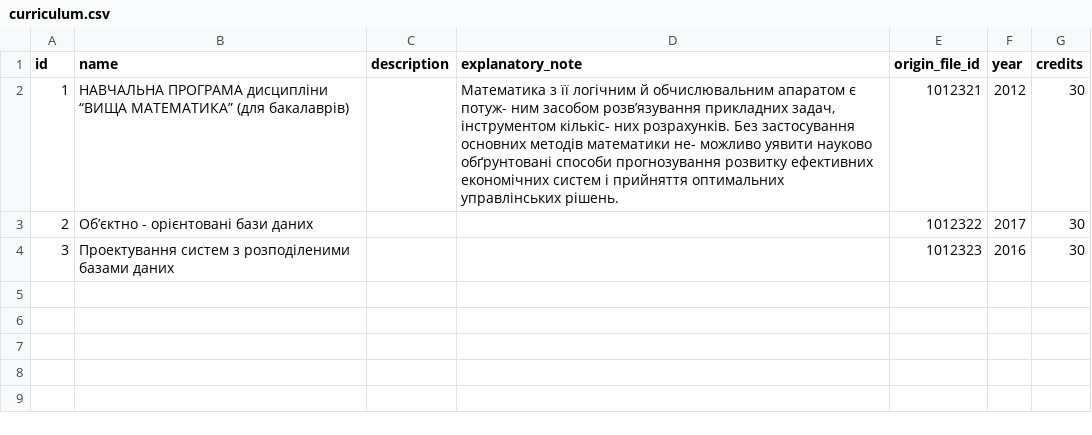
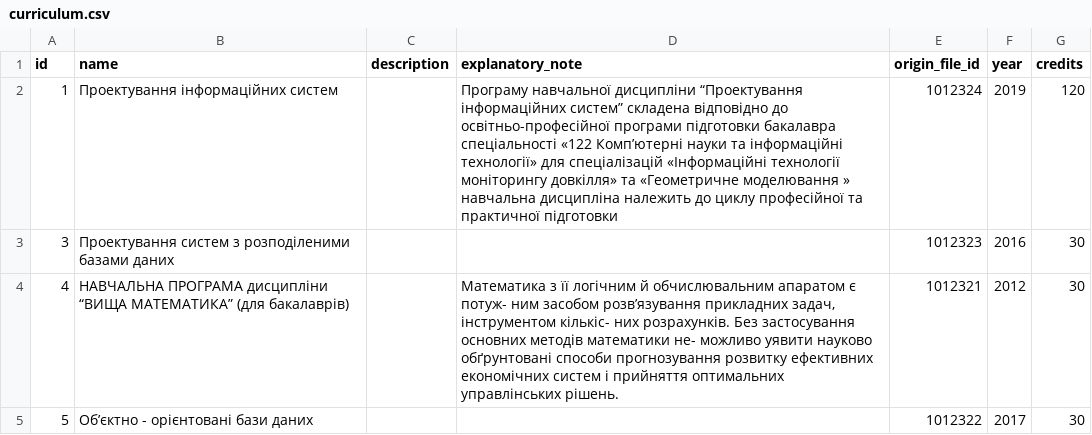
Before and after one commit to NikFanton/demo-dirversity, a CSV file: src/main/resources/config/liquibase/fake-data/curriculum.csv, drawn as a sheet.

Commit message:
Add new curriculum fakedata

```diff
--- a/src/main/resources/config/liquibase/fake-data/curriculum.csv
+++ b/src/main/resources/config/liquibase/fake-data/curriculum.csv
@@ -1,4 +1,5 @@
 id;name;description;explanatory_note;origin_file_id;year;credits
-1;НАВЧАЛЬНА ПРОГРАМА дисципліни “ВИЩА МАТЕМАТИКА” (для бакалаврів);;Математика з її логічним й обчислювальним апаратом є потуж- ним засобом розв’язування прикладних задач, інструментом кількіс- них розрахунків. Без застосування основних методів математики не- можливо уявити науково обґрунтовані способи прогнозування розвитку ефективних економічних систем і прийняття оптимальних управлінських рішень.;1012321;2012;30
-2;Об’єктно - орієнтовані бази даних;;;1012322;2017;30
+1;Проектування інформаційних систем;;Програму навчальної дисципліни “Проектування інформаційних систем” складена  відповідно до  освітньо-професійної програми підготовки бакалавра  спеціальності «122 Комп’ютерні науки та інформаційні технології» для  спеціалізацій «Інформаційні технології моніторингу довкілля» та «Геометричне моделювання » навчальна дисципліна належить до циклу професійної та практичної підготовки;1012324;2019;120
 3;Проектування систем з розподіленими базами даних;;;1012323;2016;30
+4;НАВЧАЛЬНА ПРОГРАМА дисципліни “ВИЩА МАТЕМАТИКА” (для бакалаврів);;Математика з її логічним й обчислювальним апаратом є потуж- ним засобом розв’язування прикладних задач, інструментом кількіс- них розрахунків. Без застосування основних методів математики не- можливо уявити науково обґрунтовані способи прогнозування розвитку ефективних економічних систем і прийняття оптимальних управлінських рішень.;1012321;2012;30
+5;Об’єктно - орієнтовані бази даних;;;1012322;2017;30
```
Also changed, not shown: src/main/resources/config/liquibase/fake-data/content_module.csv, src/main/resources/config/liquibase/fake-data/resource.csv, 10 other files.
